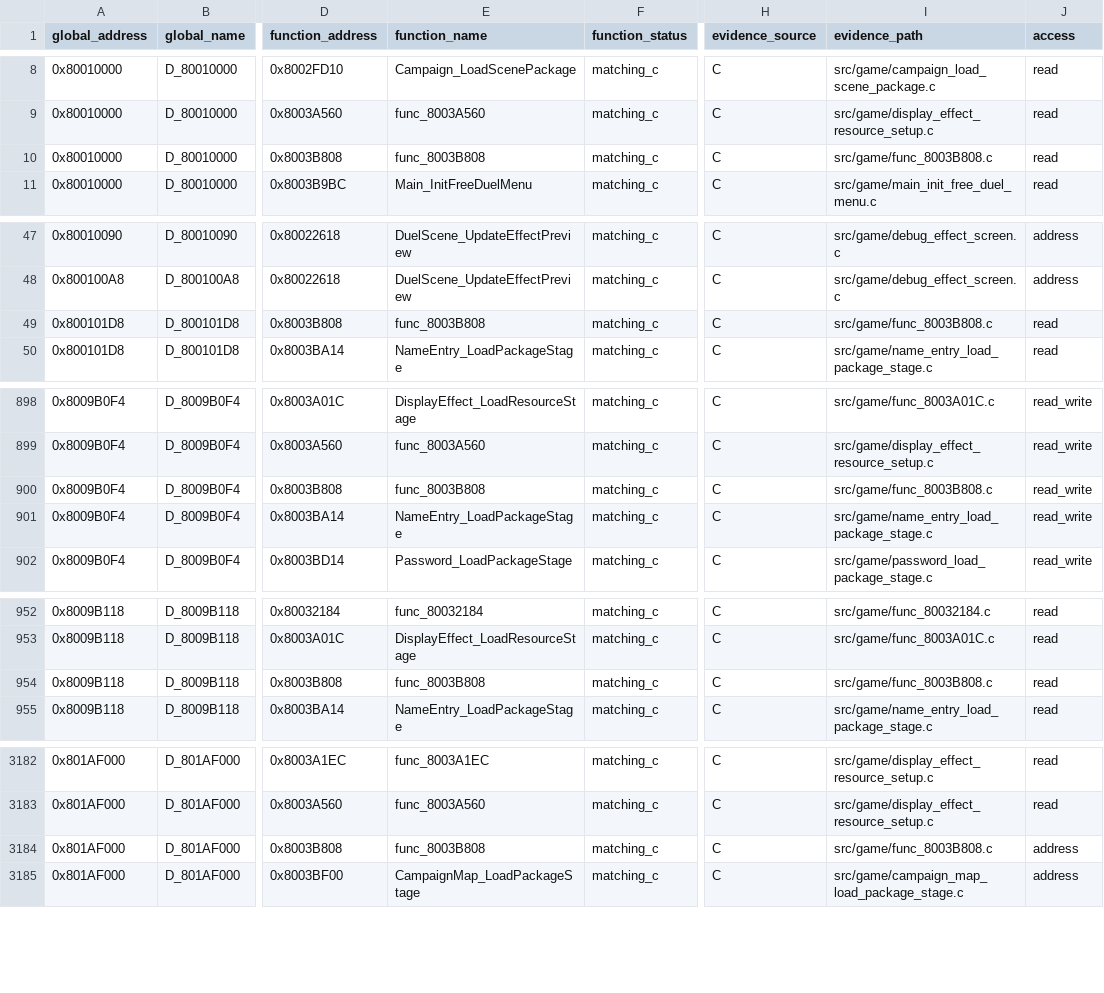
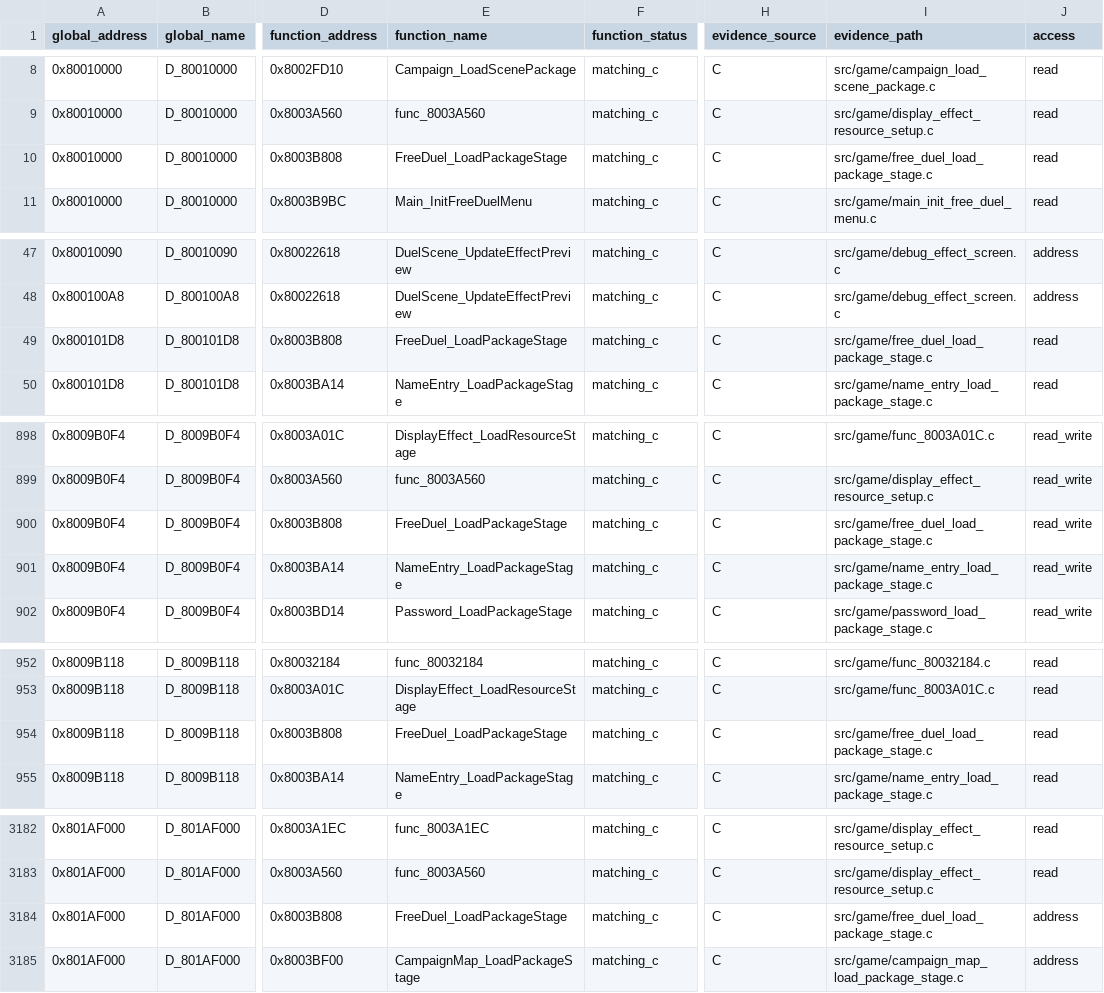
Before and after one commit to Unchiga/DecompRecomp, a CSV file: notes/global-usage.csv, drawn as a sheet; only a part is shown, gaps mark what is left out; the diff names each change by its address in the sheet, - before the commit and + after, or states it on an @@ line.

Commit message:
Name the Free Duel package stage loader (#4791)
Rename the Free Duel package transfer callback and update its request, package evidence, and metadata.

```diff
--- a/notes/global-usage.csv
+++ b/notes/global-usage.csv
-E10 (function_name): func_8003B808
+E10 (function_name): FreeDuel_LoadPackageStage
-I10 (evidence_path): src/game/func_8003B808.c
+I10 (evidence_path): src/game/free_duel_load_package_stage.c
-E49 (function_name): func_8003B808
+E49 (function_name): FreeDuel_LoadPackageStage
-I49 (evidence_path): src/game/func_8003B808.c
+I49 (evidence_path): src/game/free_duel_load_package_stage.c
-E900 (function_name): func_8003B808
+E900 (function_name): FreeDuel_LoadPackageStage
-I900 (evidence_path): src/game/func_8003B808.c
+I900 (evidence_path): src/game/free_duel_load_package_stage.c
-E954 (function_name): func_8003B808
+E954 (function_name): FreeDuel_LoadPackageStage
-I954 (evidence_path): src/game/func_8003B808.c
+I954 (evidence_path): src/game/free_duel_load_package_stage.c
-E3184 (function_name): func_8003B808
+E3184 (function_name): FreeDuel_LoadPackageStage
-I3184 (evidence_path): src/game/func_8003B808.c
+I3184 (evidence_path): src/game/free_duel_load_package_stage.c
```
Also changed, not shown: 14 other files.
